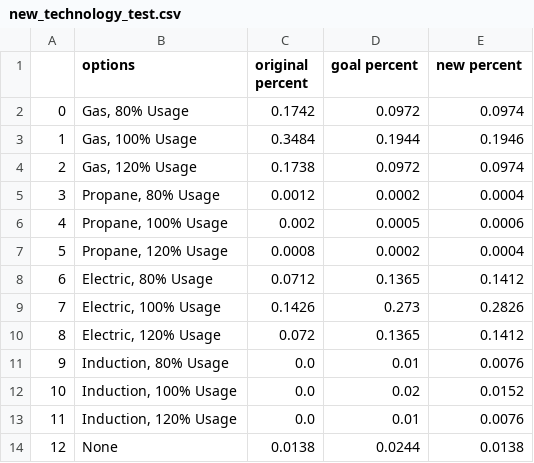
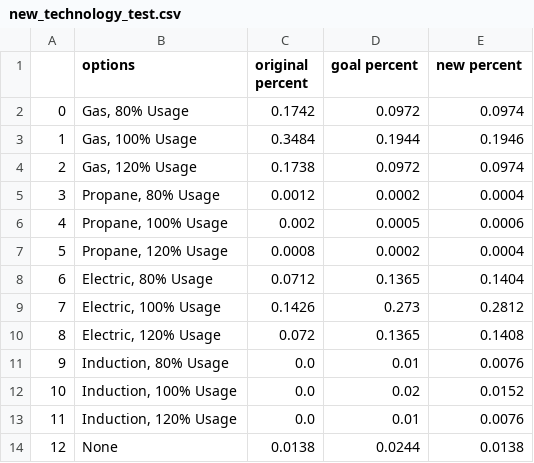
Before and after one commit to noahsandoval/la100-technology-turnover, a CSV file: new_technology_test.csv, drawn as a sheet.

```diff
--- a/new_technology_test.csv
+++ b/new_technology_test.csv
@@ -7,5 +7,5 @@
 5,"Propane, 120% Usage",0.0008,0.0002,0.0004
-6,"Electric, 80% Usage",0.0712,0.1365,0.1412
-7,"Electric, 100% Usage",0.1426,0.273,0.2826
-8,"Electric, 120% Usage",0.072,0.1365,0.1412
+6,"Electric, 80% Usage",0.0712,0.1365,0.1404
+7,"Electric, 100% Usage",0.1426,0.273,0.2812
+8,"Electric, 120% Usage",0.072,0.1365,0.1408
 9,"Induction, 80% Usage",0.0,0.01,0.0076
```
Also changed, not shown: 6 other files.
